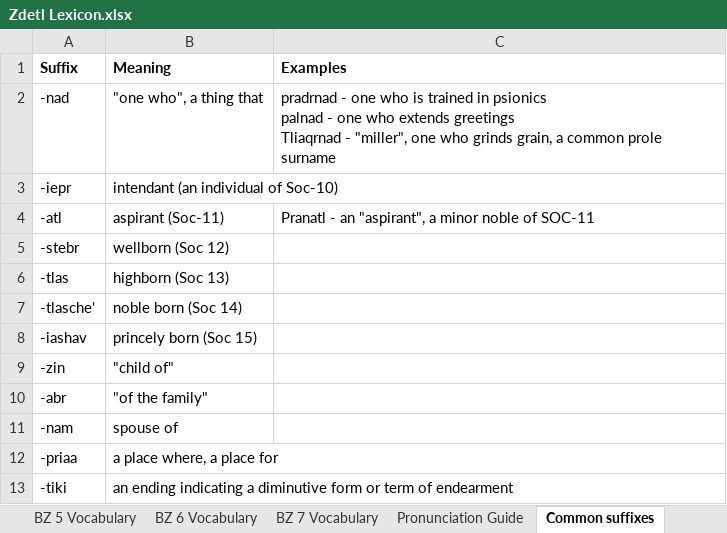
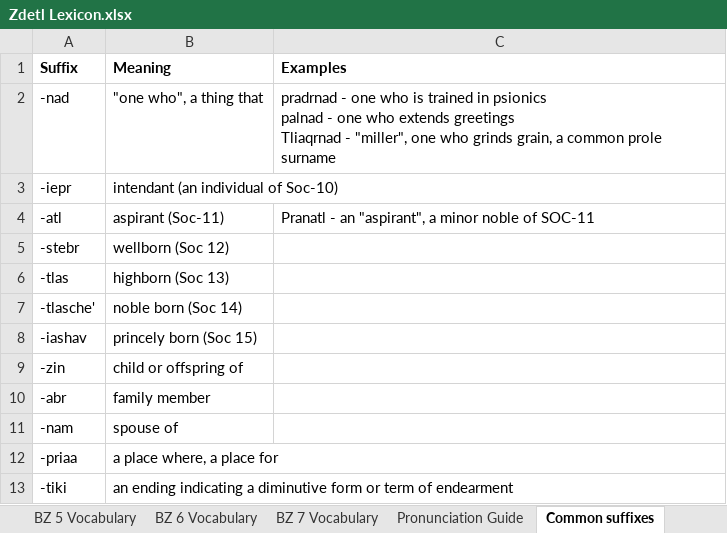
Before and after one commit to jkaz1968/Zdetl, an Excel workbook: Zdetl Lexicon.xlsx, sheet Common suffixes, drawn as a sheet; values as stored, in another font and other column widths than the file's, no borders; conditional formats not drawn; the diff names each change by its address in the sheet, - before the commit and + after, or states it on an @@ line.

```diff
--- a/Zdetl Lexicon.xlsx (sheet Common suffixes)
+++ b/Zdetl Lexicon.xlsx (sheet Common suffixes)
-B9 (Meaning): "child of"
+B9 (Meaning): child or offspring of
-B10 (Meaning): "of the family"
+B10 (Meaning): family member
```
Also changed, not shown: sheet BZ 7 Vocabulary, sheet Lexicon, sheet Common prefixes, 15 other files.
